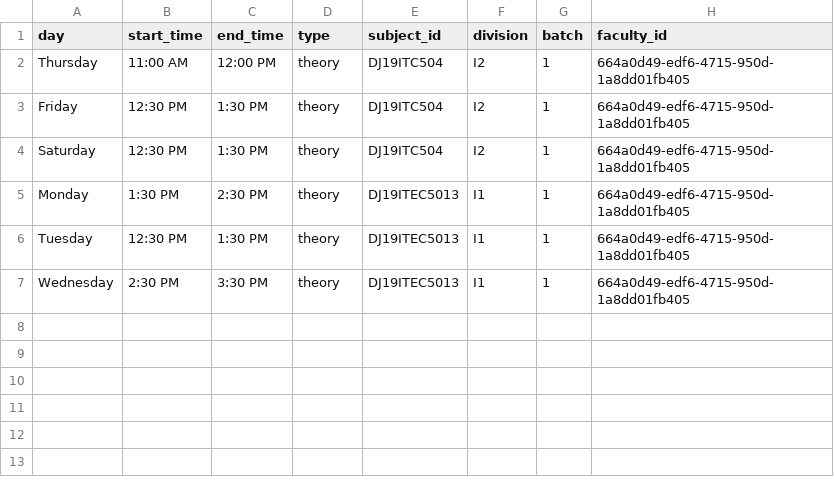
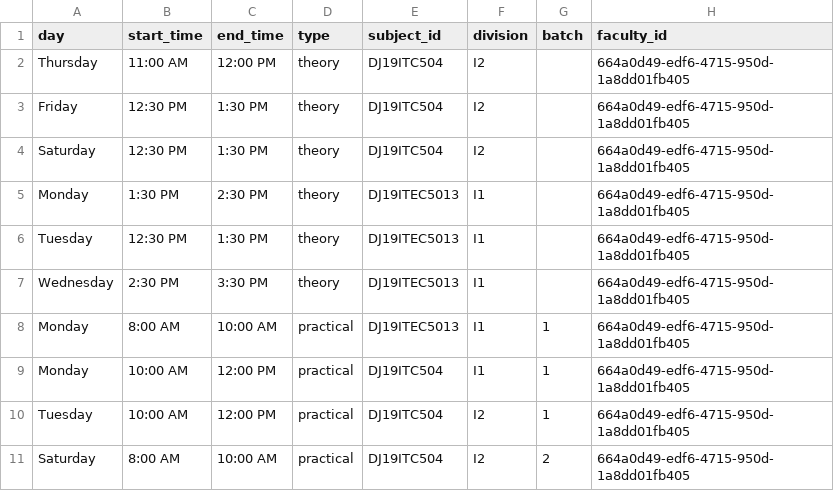
Before and after one commit to ishaan812/attendance-Backend, a CSV file: scripts/timetable_ps.csv, drawn as a sheet.

Commit message:
all faculties and timetables done

```diff
--- a/scripts/timetable_ps.csv
+++ b/scripts/timetable_ps.csv
@@ -1,7 +1,11 @@
 day,start_time,end_time,type,subject_id,division,batch,faculty_id
-Thursday,11:00 AM,12:00 PM,theory,DJ19ITC504,I2,1,664a0d49-edf6-4715-950d-1a8dd01fb405
-Friday,12:30 PM,1:30 PM,theory,DJ19ITC504,I2,1,664a0d49-edf6-4715-950d-1a8dd01fb405
-Saturday,12:30 PM,1:30 PM,theory,DJ19ITC504,I2,1,664a0d49-edf6-4715-950d-1a8dd01fb405
-Monday,1:30 PM,2:30 PM,theory,DJ19ITEC5013,I1,1,664a0d49-edf6-4715-950d-1a8dd01fb405
-Tuesday,12:30 PM,1:30 PM,theory,DJ19ITEC5013,I1,1,664a0d49-edf6-4715-950d-1a8dd01fb405
-Wednesday,2:30 PM,3:30 PM,theory,DJ19ITEC5013,I1,1,664a0d49-edf6-4715-950d-1a8dd01fb405
+Thursday,11:00 AM,12:00 PM,theory,DJ19ITC504,I2,,664a0d49-edf6-4715-950d-1a8dd01fb405
+Friday,12:30 PM,1:30 PM,theory,DJ19ITC504,I2,,664a0d49-edf6-4715-950d-1a8dd01fb405
+Saturday,12:30 PM,1:30 PM,theory,DJ19ITC504,I2,,664a0d49-edf6-4715-950d-1a8dd01fb405
+Monday,1:30 PM,2:30 PM,theory,DJ19ITEC5013,I1,,664a0d49-edf6-4715-950d-1a8dd01fb405
+Tuesday,12:30 PM,1:30 PM,theory,DJ19ITEC5013,I1,,664a0d49-edf6-4715-950d-1a8dd01fb405
+Wednesday,2:30 PM,3:30 PM,theory,DJ19ITEC5013,I1,,664a0d49-edf6-4715-950d-1a8dd01fb405
+Monday,8:00 AM,10:00 AM,practical,DJ19ITEC5013,I1,1,664a0d49-edf6-4715-950d-1a8dd01fb405
+Monday,10:00 AM,12:00 PM,practical,DJ19ITC504,I1,1,664a0d49-edf6-4715-950d-1a8dd01fb405
+Tuesday,10:00 AM,12:00 PM,practical,DJ19ITC504,I2,1,664a0d49-edf6-4715-950d-1a8dd01fb405
+Saturday,8:00 AM,10:00 AM,practical,DJ19ITC504,I2,2,664a0d49-edf6-4715-950d-1a8dd01fb405
```
Also changed, not shown: scripts/faculties.csv, scripts/timetable_MM.csv, 17 other files.
